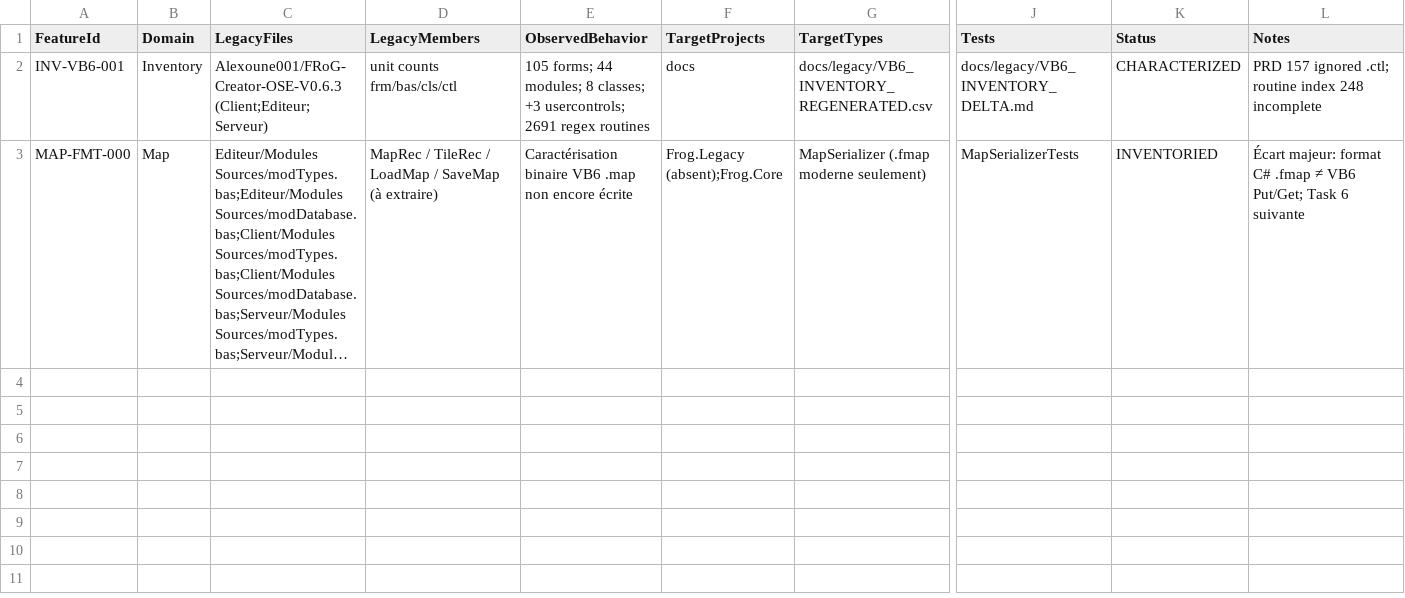
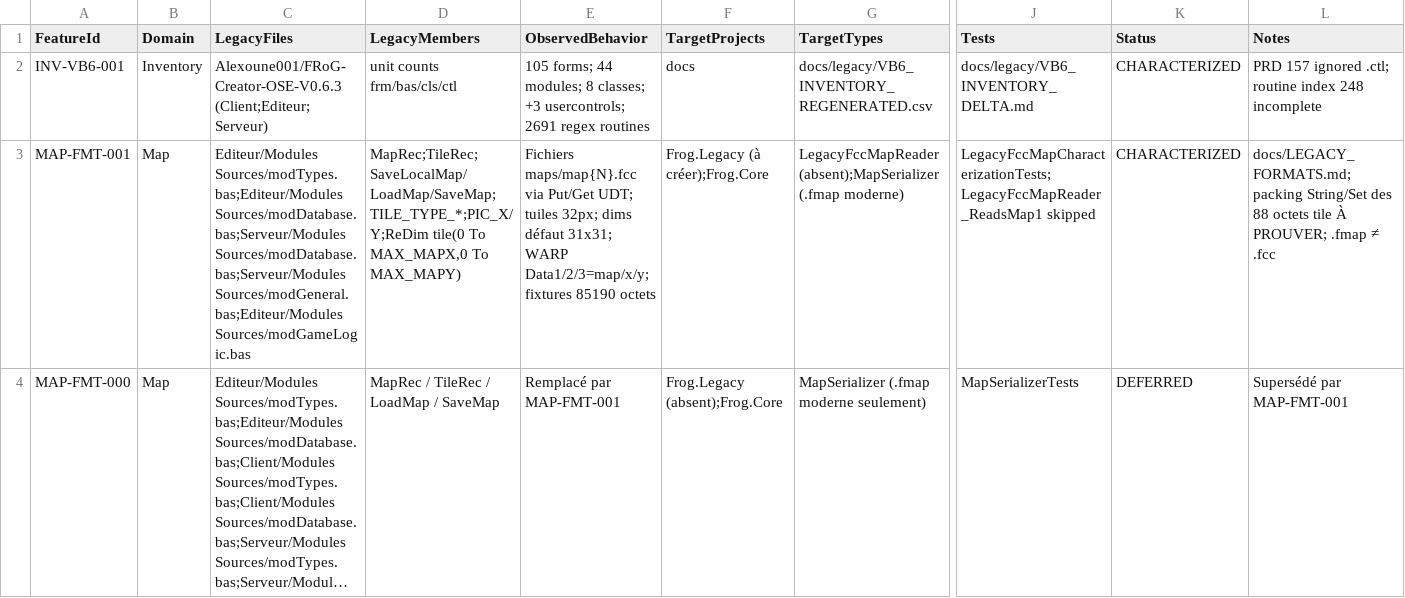
Before and after one commit to Netsuno/MMO_Maker, a CSV file: docs/LEGACY_TRACEABILITY.csv, drawn as a sheet; only a part is shown, gaps mark what is left out; long unchanged cells end in …; addresses are those after the commit; rows hold the shown columns only; the diff names each change by its address in the sheet, - before the commit and + after, or states it on an @@ line.

```diff
--- a/docs/LEGACY_TRACEABILITY.csv
+++ b/docs/LEGACY_TRACEABILITY.csv
+row 3: MAP-FMT-001 | Map | Editeur/Modules Sources/modTypes.bas;Editeur/Modules Sources/modDatabase.bas;Serveur/Modules Sources/modDatabase.bas;Serveur/Modules Sources/modGeneral.bas;Editeur/Modules Sources/modGameLogic.bas | MapRec;TileRec;SaveLocalMap/LoadMap/SaveMap;TILE_TYPE_*;PIC_X/Y;ReDim tile(0 To MAX_MAPX,0 To MAX_MAPY) | Fichiers maps/map{N}.fcc via Put/Get UDT; tuiles 32px; dims défaut 31x31; WARP Data1/2/3=map/x/y; fixtures 85190 octets | Frog.Legacy (à créer);Frog.Core | LegacyFccMapReader (absent);MapSerializer (.fmap moderne) | LegacyFccMapCharacterizationTests; LegacyFccMapReader_ReadsMap1 skipped | CHARACTERIZED | docs/LEGACY_FORMATS.md; packing String/Set des 88 octets tile À PROUVER; .fmap ≠ .fcc
-D4 (LegacyMembers): MapRec / TileRec / LoadMap / SaveMap (à extraire)
+D4 (LegacyMembers): MapRec / TileRec / LoadMap / SaveMap
-E4 (ObservedBehavior): Caractérisation binaire VB6 .map non encore écrite
+E4 (ObservedBehavior): Remplacé par MAP-FMT-001
-K4 (Status): INVENTORIED
+K4 (Status): DEFERRED
-L4 (Notes): Écart majeur: format C# .fmap ≠ VB6 Put/Get; Task 6 suivante
+L4 (Notes): Supersédé par MAP-FMT-001
```
Also changed, not shown: 8 other files.
